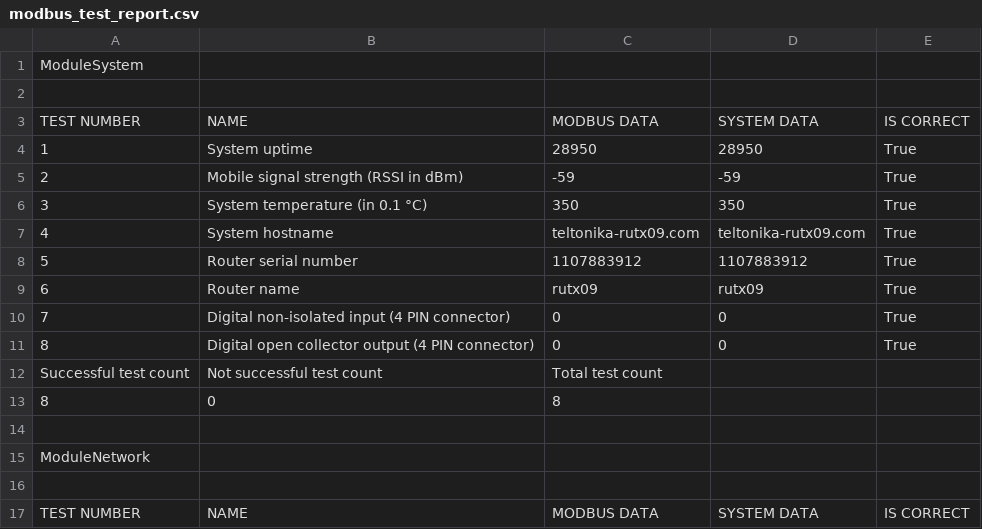
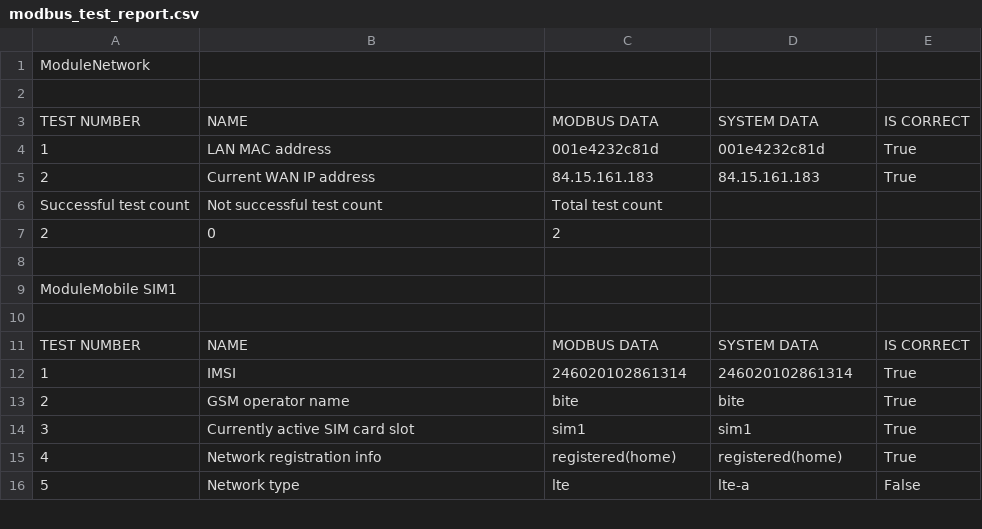
Before and after one commit to KarolisBanikonis/ModbusTest, a CSV file: Reports/modbus_test_report.csv, drawn as a sheet; only a part is shown; the shorter side is filled out with more unchanged rows; the diff covers the shown part only.

```diff
--- a/Reports/modbus_test_report.csv
+++ b/Reports/modbus_test_report.csv
@@ -1,15 +1 @@
-ModuleSystem
-
-TEST NUMBER,NAME,MODBUS DATA,SYSTEM DATA,IS CORRECT
-1,System uptime,28950,28950,True
-2,Mobile signal strength (RSSI in dBm),-59,-59,True
-3,System temperature (in 0.1 °C),350,350,True
-4,System hostname,teltonika-rutx09.com,teltonika-rutx09.com,True
-5,Router serial number,1107883912,1107883912,True
-6,Router name,rutx09,rutx09,True
-7,Digital non-isolated input (4 PIN connector),0,0,True
-8,Digital open collector output (4 PIN connector),0,0,True
-Successful test count,Not successful test count,Total test count
-8,0,8
-
 ModuleNetwork
```
Also changed, not shown: 1 added row, 1 removed row and 36 edited cells elsewhere in this file, 4 other files.
